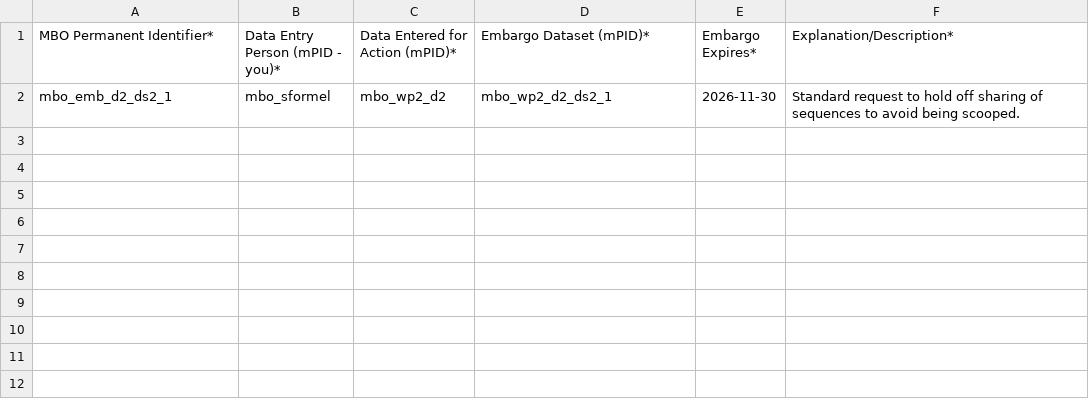
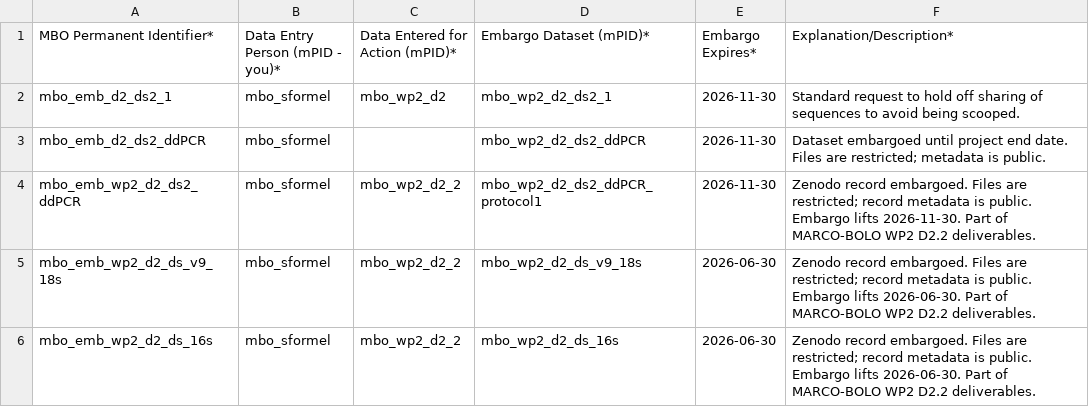
Before and after one commit to marco-bolo/csv-to-json-ld, a CSV file: data/EmbargoStatement.csv, drawn as a sheet.

```diff
--- a/data/EmbargoStatement.csv
+++ b/data/EmbargoStatement.csv
@@ -2 +2,5 @@ MBO Permanent Identifier*,Data Entry Person (mPID - you)*,Data Entered for Actio
 mbo_emb_d2_ds2_1,mbo_sformel,mbo_wp2_d2,mbo_wp2_d2_ds2_1,2026-11-30,Standard request to hold off sharing of sequences to avoid being scooped.
+mbo_emb_d2_ds2_ddPCR,mbo_sformel,,mbo_wp2_d2_ds2_ddPCR,2026-11-30,Dataset embargoed until project end date. Files are restricted; metadata is public.
+mbo_emb_wp2_d2_ds2_ddPCR,mbo_sformel,mbo_wp2_d2_2,mbo_wp2_d2_ds2_ddPCR_protocol1,2026-11-30,Zenodo record embargoed. Files are restricted; record metadata is public. Embargo lifts 2026-11-30. Part of MARCO-BOLO WP2 D2.2 deliverables.
+mbo_emb_wp2_d2_ds_v9_18s,mbo_sformel,mbo_wp2_d2_2,mbo_wp2_d2_ds_v9_18s,2026-06-30,Zenodo record embargoed. Files are restricted; record metadata is public. Embargo lifts 2026-06-30. Part of MARCO-BOLO WP2 D2.2 deliverables.
+mbo_emb_wp2_d2_ds_16s,mbo_sformel,mbo_wp2_d2_2,mbo_wp2_d2_ds_16s,2026-06-30,Zenodo record embargoed. Files are restricted; record metadata is public. Embargo lifts 2026-06-30. Part of MARCO-BOLO WP2 D2.2 deliverables.
```
Also changed, not shown: data/DataDownload.csv, data/Dataset.csv, 7 other files.
